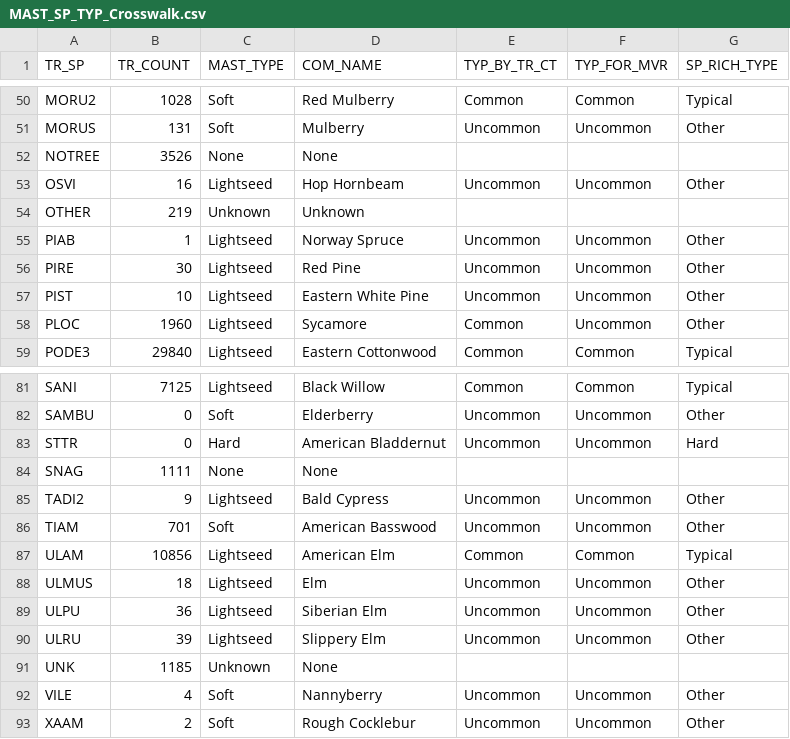
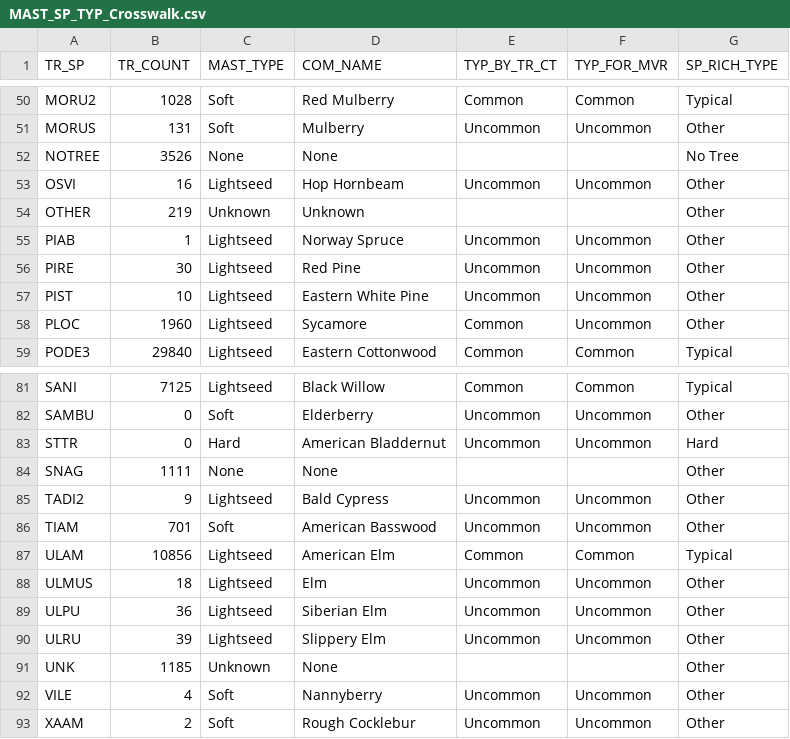
Before and after one commit to ForestManagementGeodatabase/FMG-toolbox, a CSV file: fmgpy/summaries/resources/MAST_SP_TYP_Crosswalk.csv, drawn as a sheet; only a part is shown, gaps mark what is left out.

```diff
--- a/fmgpy/summaries/resources/MAST_SP_TYP_Crosswalk.csv
+++ b/fmgpy/summaries/resources/MAST_SP_TYP_Crosswalk.csv
@@ -51,5 +51,5 @@ MORU2,1028,Soft,Red Mulberry,Common,Common,Typical
 MORUS,131,Soft,Mulberry,Uncommon,Uncommon,Other
-NOTREE,3526,None,None,,,
+NOTREE,3526,None,None,,,No Tree
 OSVI,16,Lightseed,Hop Hornbeam,Uncommon,Uncommon,Other
-OTHER,219,Unknown,Unknown,,,
+OTHER,219,Unknown,Unknown,,,Other
 PIAB,1,Lightseed,Norway Spruce,Uncommon,Uncommon,Other
@@ -83,3 +83,3 @@ SAMBU,0,Soft,Elderberry,Uncommon,Uncommon,Other
 STTR,0,Hard,American Bladdernut,Uncommon,Uncommon,Hard
-SNAG,1111,None,None,,,
+SNAG,1111,None,None,,,Other
 TADI2,9,Lightseed,Bald Cypress,Uncommon,Uncommon,Other
@@ -90,3 +90,3 @@ ULPU,36,Lightseed,Siberian Elm,Uncommon,Uncommon,Other
 ULRU,39,Lightseed,Slippery Elm,Uncommon,Uncommon,Other
-UNK,1185,Unknown,None,,,
+UNK,1185,Unknown,None,,,Other
 VILE,4,Soft,Nannyberry,Uncommon,Uncommon,Other
```
Also changed, not shown: 1 other file.
